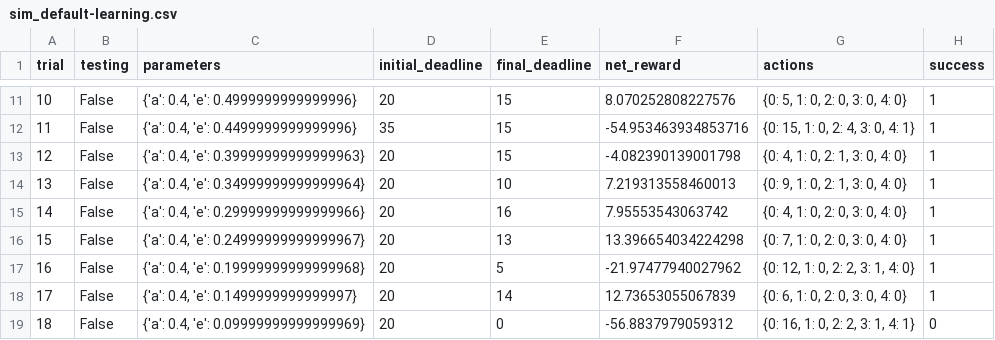
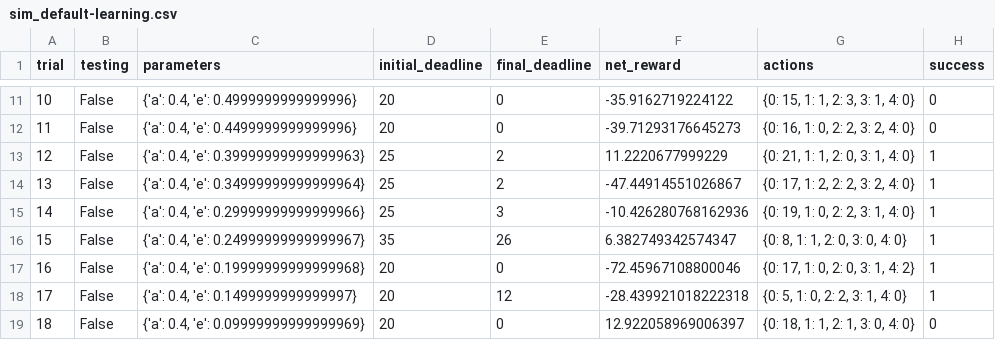
Before and after one commit to stasSajin/ML_nanodegree, a CSV file: projects/04-smartcab/logs/sim_default-learning.csv, drawn as a sheet; only a part is shown, gaps mark what is left out; the diff covers the shown part only.

```diff
--- a/projects/04-smartcab/logs/sim_default-learning.csv
+++ b/projects/04-smartcab/logs/sim_default-learning.csv
@@ -11,9 +11,9 @@ trial,testing,parameters,initial_deadline,final_deadline,net_reward,actions,succ
-10,False,"{'a': 0.4, 'e': 0.4999999999999996}",20,15,8.070252808227576,"{0: 5, 1: 0, 2: 0, 3: 0, 4: 0}",1
-11,False,"{'a': 0.4, 'e': 0.4499999999999996}",35,15,-54.953463934853716,"{0: 15, 1: 0, 2: 4, 3: 0, 4: 1}",1
-12,False,"{'a': 0.4, 'e': 0.39999999999999963}",20,15,-4.082390139001798,"{0: 4, 1: 0, 2: 1, 3: 0, 4: 0}",1
-13,False,"{'a': 0.4, 'e': 0.34999999999999964}",20,10,7.219313558460013,"{0: 9, 1: 0, 2: 1, 3: 0, 4: 0}",1
-14,False,"{'a': 0.4, 'e': 0.29999999999999966}",20,16,7.95553543063742,"{0: 4, 1: 0, 2: 0, 3: 0, 4: 0}",1
-15,False,"{'a': 0.4, 'e': 0.24999999999999967}",20,13,13.396654034224298,"{0: 7, 1: 0, 2: 0, 3: 0, 4: 0}",1
-16,False,"{'a': 0.4, 'e': 0.19999999999999968}",20,5,-21.97477940027962,"{0: 12, 1: 0, 2: 2, 3: 1, 4: 0}",1
-17,False,"{'a': 0.4, 'e': 0.1499999999999997}",20,14,12.73653055067839,"{0: 6, 1: 0, 2: 0, 3: 0, 4: 0}",1
-18,False,"{'a': 0.4, 'e': 0.09999999999999969}",20,0,-56.8837979059312,"{0: 16, 1: 0, 2: 2, 3: 1, 4: 1}",0
+10,False,"{'a': 0.4, 'e': 0.4999999999999996}",20,0,-35.9162719224122,"{0: 15, 1: 1, 2: 3, 3: 1, 4: 0}",0
+11,False,"{'a': 0.4, 'e': 0.4499999999999996}",20,0,-39.71293176645273,"{0: 16, 1: 0, 2: 2, 3: 2, 4: 0}",0
+12,False,"{'a': 0.4, 'e': 0.39999999999999963}",25,2,11.2220677999229,"{0: 21, 1: 1, 2: 0, 3: 1, 4: 0}",1
+13,False,"{'a': 0.4, 'e': 0.34999999999999964}",25,2,-47.44914551026867,"{0: 17, 1: 2, 2: 2, 3: 2, 4: 0}",1
+14,False,"{'a': 0.4, 'e': 0.29999999999999966}",25,3,-10.426280768162936,"{0: 19, 1: 0, 2: 2, 3: 1, 4: 0}",1
+15,False,"{'a': 0.4, 'e': 0.24999999999999967}",35,26,6.382749342574347,"{0: 8, 1: 1, 2: 0, 3: 0, 4: 0}",1
+16,False,"{'a': 0.4, 'e': 0.19999999999999968}",20,0,-72.45967108800046,"{0: 17, 1: 0, 2: 0, 3: 1, 4: 2}",1
+17,False,"{'a': 0.4, 'e': 0.1499999999999997}",20,12,-28.439921018222318,"{0: 5, 1: 0, 2: 2, 3: 1, 4: 0}",1
+18,False,"{'a': 0.4, 'e': 0.09999999999999969}",20,0,12.922058969006397,"{0: 18, 1: 1, 2: 1, 3: 0, 4: 0}",0
```
Also changed, not shown: 85 edited cells elsewhere in this file, 6 other files.
